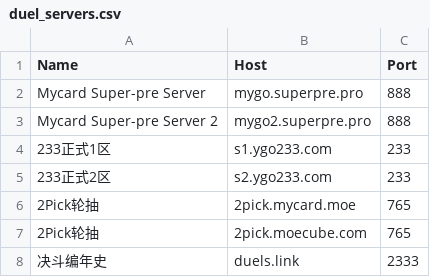
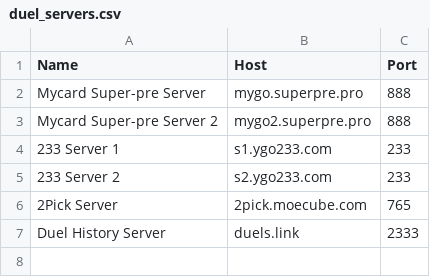
Before and after one commit to fgwsz/ygopro-main, a CSV file: duel_servers.csv, drawn as a sheet.

Commit message:
clean select server mode menu table

```diff
--- a/duel_servers.csv
+++ b/duel_servers.csv
@@ -3,6 +3,5 @@ Mycard Super-pre Server,mygo.superpre.pro,888
 Mycard Super-pre Server 2,mygo2.superpre.pro,888
-233正式1区,s1.ygo233.com,233
-233正式2区,s2.ygo233.com,233
-2Pick轮抽,2pick.mycard.moe,765
-2Pick轮抽,2pick.moecube.com,765
-决斗编年史,duels.link,2333
+233 Server 1,s1.ygo233.com,233
+233 Server 2,s2.ygo233.com,233
+2Pick Server,2pick.moecube.com,765
+Duel History Server,duels.link,2333
```
Also changed, not shown: 1 other file.
